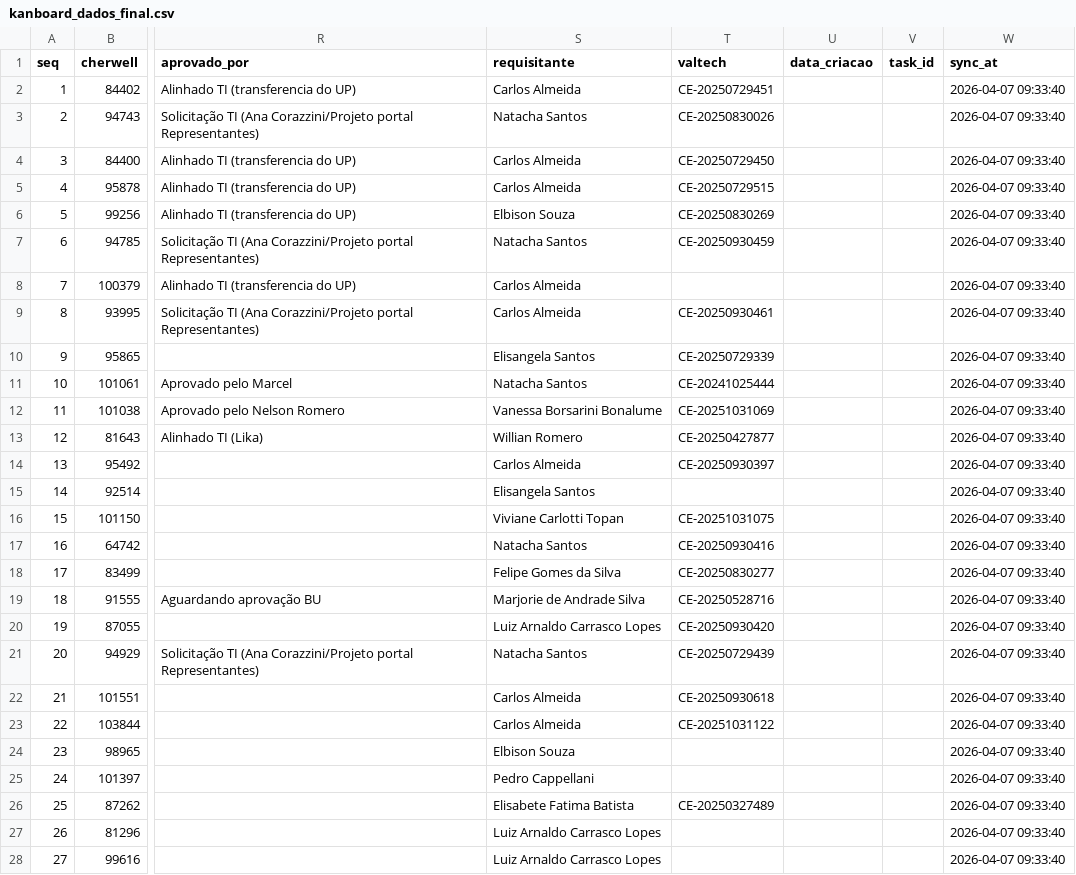
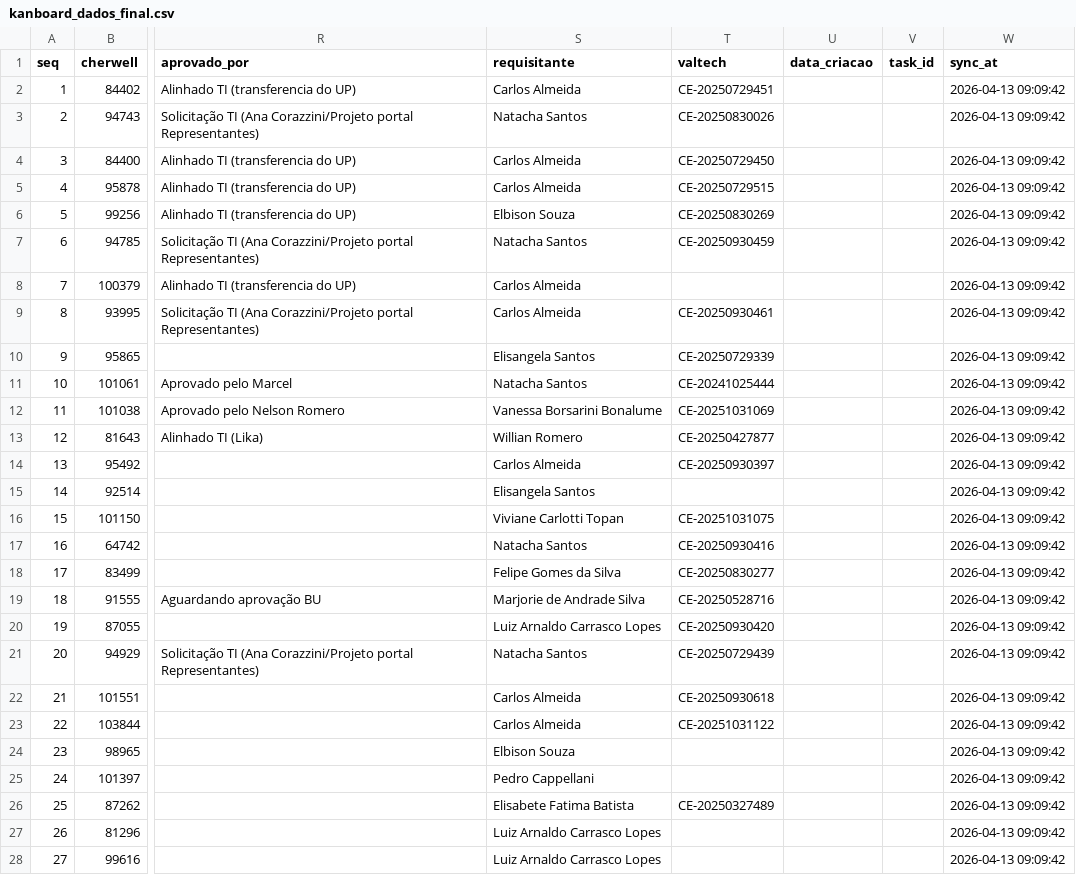
Before and after one commit to ErickBrendal/kanboard, a CSV file: powerbi/kanboard_dados_final.csv, drawn as a sheet; only a part is shown, gaps mark what is left out; the diff covers the shown part only; the diff names each change by its address in the sheet, - before the commit and + after, or states it on an @@ line.

Commit message:
sync: pipeline local 2026-04-13 — 105 tarefas processadas, KPIs calculados, CSV atualizado

```diff
--- a/powerbi/kanboard_dados_final.csv
+++ b/powerbi/kanboard_dados_final.csv
-W2:W28 (sync_at): 2026-04-07 09:33:40
+W2:W28 (sync_at): 2026-04-13 09:09:42
```
Also changed, not shown: 78 edited cells elsewhere in this file, 3 other files.
